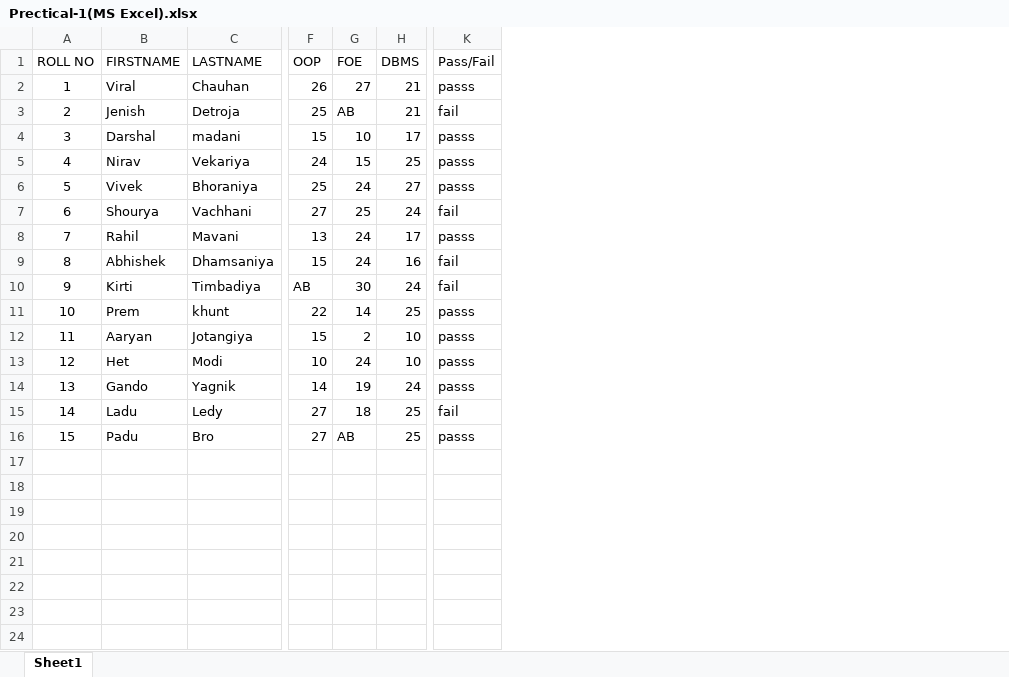
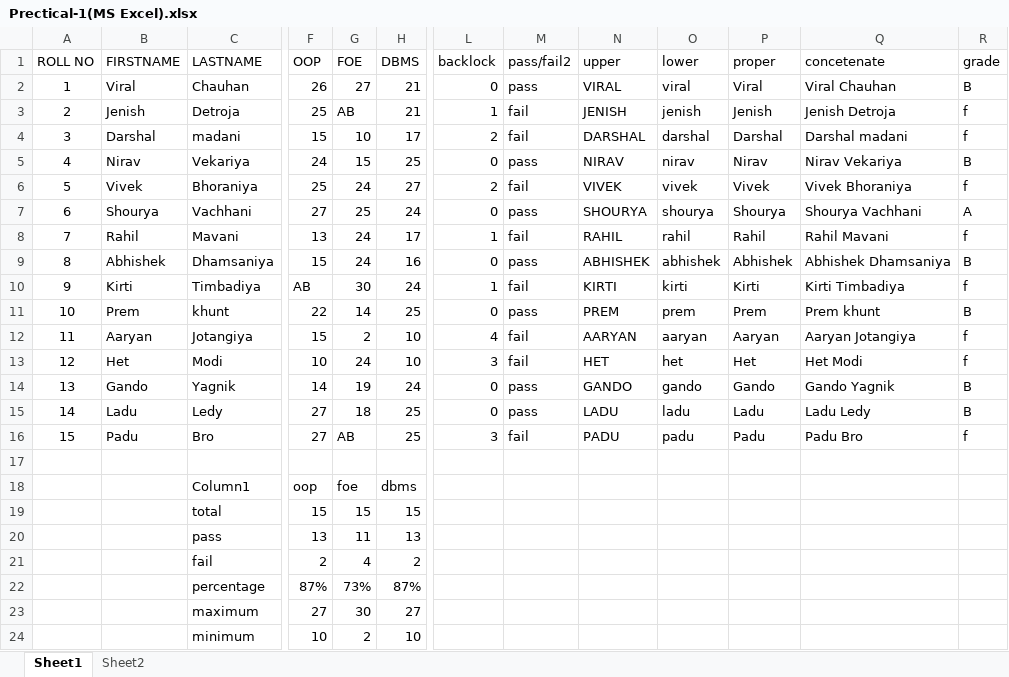
Before and after one commit to Viral1127/OAT, an Excel workbook: MS Excel/Prectical-1(MS Excel).xlsx, sheet Sheet1, drawn as a sheet; only a part is shown, gaps mark what is left out; values as stored, in another font and other column widths than the file's, no borders; charts and pictures and conditional formats and table styles not drawn; removed rows and columns are numbered as before the commit, all else as after; rows hold the shown columns only; the diff names each change by its address in the sheet, - before the commit and + after, or states it on an @@ line.

```diff
--- a/MS Excel/Prectical-1(MS Excel).xlsx (sheet Sheet1)
+++ b/MS Excel/Prectical-1(MS Excel).xlsx (sheet Sheet1)
+sheet tab: Sheet2
-column K (Pass/Fail), rows 2-16: passs | fail | passs | passs | passs | fail | passs | fail | fail | passs | passs | passs | passs | fail | passs
+column L (backlock), rows 2-16: 0 | 1 | 2 | 0 | 2 | 0 | 1 | 0 | 1 | 0 | 4 | 3 | 0 | 0 | 3
+column M (pass/fail2), rows 2-16: pass | fail | fail | pass | fail | pass | fail | pass | fail | pass | fail | fail | pass | pass | fail
+column N (upper), rows 2-16: VIRAL | JENISH | DARSHAL | NIRAV | VIVEK | SHOURYA | RAHIL | ABHISHEK | KIRTI | PREM | AARYAN | HET | GANDO | LADU | PADU
+column O (lower), rows 2-16: viral | jenish | darshal | nirav | vivek | shourya | rahil | abhishek | kirti | prem | aaryan | het | gando | ladu | padu
+column P (proper), rows 2-16: Viral | Jenish | Darshal | Nirav | Vivek | Shourya | Rahil | Abhishek | Kirti | Prem | Aaryan | Het | Gando | Ladu | Padu
+column Q (concetenate), rows 2-16: Viral Chauhan | Jenish Detroja | Darshal madani | Nirav Vekariya | Vivek Bhoraniya | Shourya Vachhani | Rahil Mavani | Abhishek Dhamsaniya | Kirti Timbadiya | Prem khunt | Aaryan Jotangiya | Het Modi | Gando Yagnik | Ladu Ledy | Padu Bro
+column R (grade), rows 2-16: B | f | f | B | f | A | f | B | f | B | f | f | B | B | f
+row 17: (empty)
+row 18:  |  | Column1 | oop | foe | dbms
+row 19:  |  | total | 15 | 15 | 15
+row 20:  |  | pass | 13 | 11 | 13
+row 21:  |  | fail | 2 | 4 | 2
+row 22:  |  | percentage | 87% | 73% | 87%
+row 23:  |  | maximum | 27 | 30 | 27
+row 24:  |  | minimum | 10 | 2 | 10
```
Also changed, not shown: charts or pictures.
